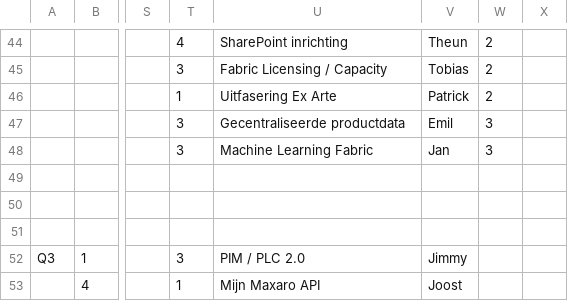
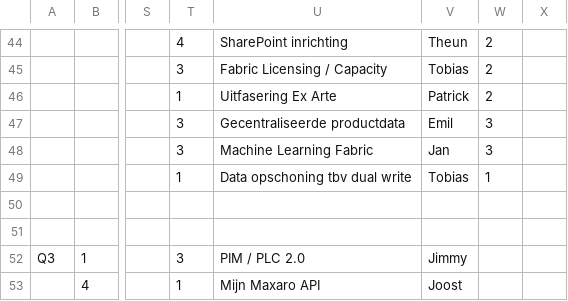
Before and after one commit to MaxaroIT/form, a CSV file: data/Portfolio 2025(Portfolio 2025).csv, drawn as a sheet; only a part is shown, gaps mark what is left out; the diff names each change by its address in the sheet, - before the commit and + after, or states it on an @@ line.

Commit message:
Update Portfolio 2025 CSV to include data cleanup entry for dual write

```diff
--- a/data/Portfolio 2025(Portfolio 2025).csv
+++ b/data/Portfolio 2025(Portfolio 2025).csv
-T49: (empty)
+T49: 1
-U49: (empty)
+U49: Data opschoning tbv dual write
-V49: (empty)
+V49: Tobias
-W49: (empty)
+W49: 1
```
